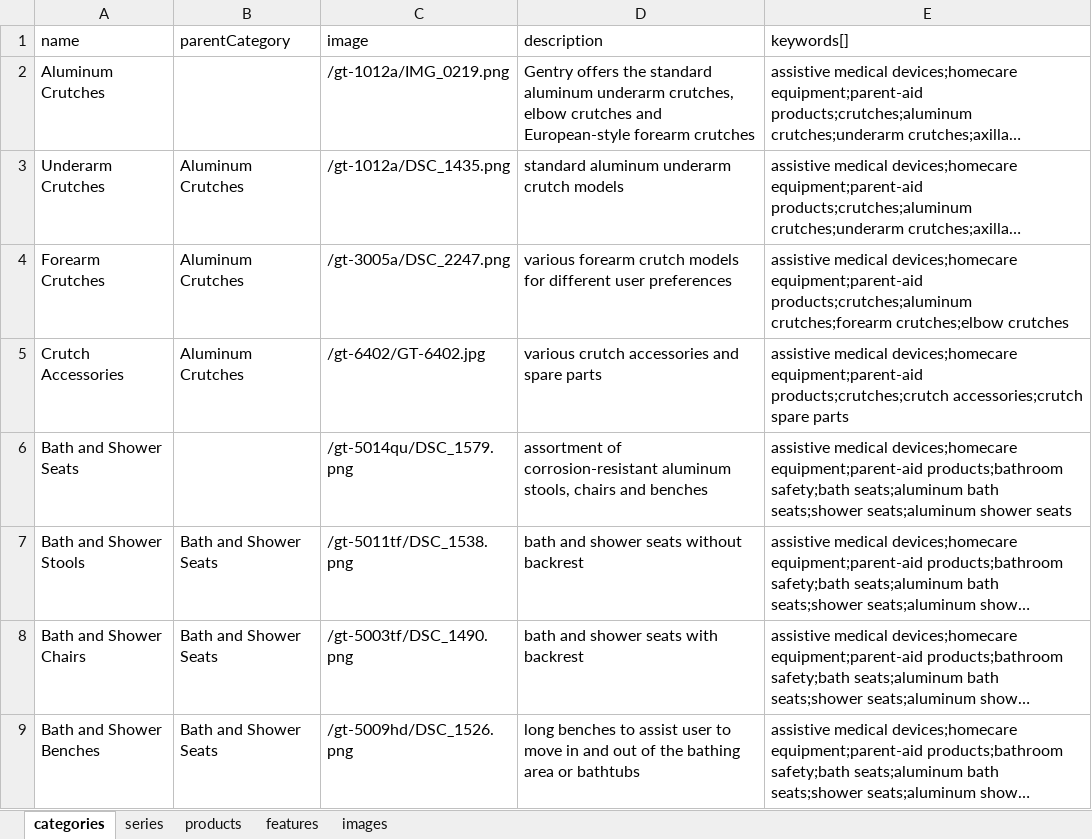
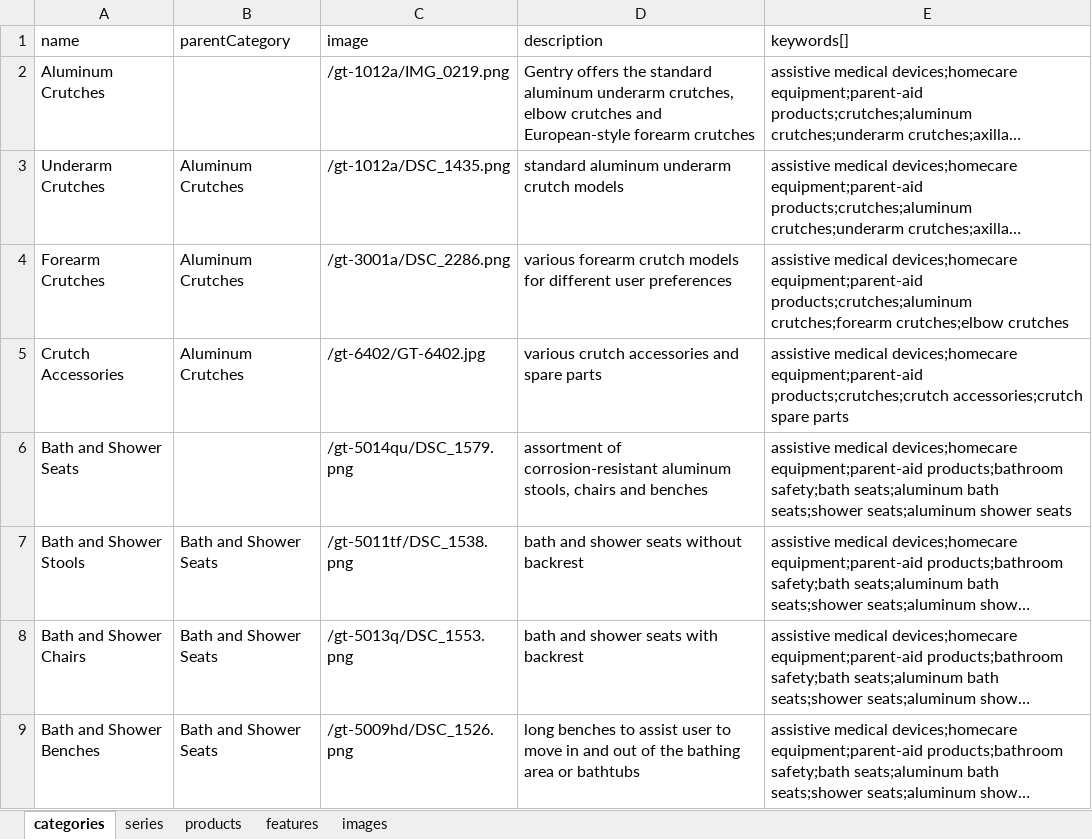
Before and after one commit to juniorCitizen/content-manager, an Excel workbook: assets/userData.example.xlsx, sheet categories, drawn as a sheet; long unchanged cells end in …; values as stored, in another font and other column widths than the file's, no borders; the diff names each change by its address in the sheet, - before the commit and + after, or states it on an @@ line.

```diff
--- a/assets/userData.example.xlsx (sheet categories)
+++ b/assets/userData.example.xlsx (sheet categories)
-C4 (image): /gt-3005a/DSC_2247.png
+C4 (image): /gt-3001a/DSC_2286.png
-C8 (image): /gt-5003tf/DSC_1490.png
+C8 (image): /gt-5013q/DSC_1553.png
```
Also changed, not shown: sheet products.
